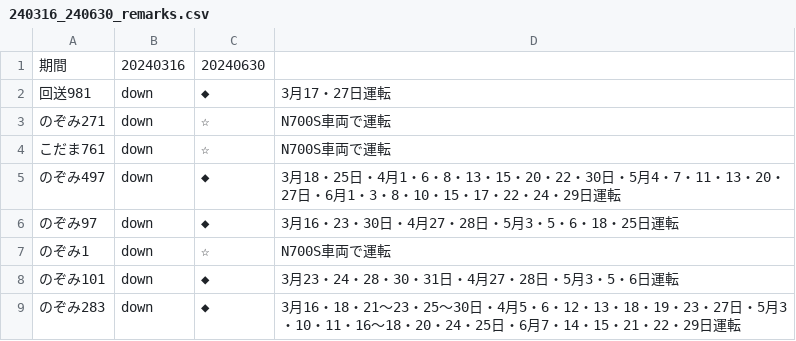
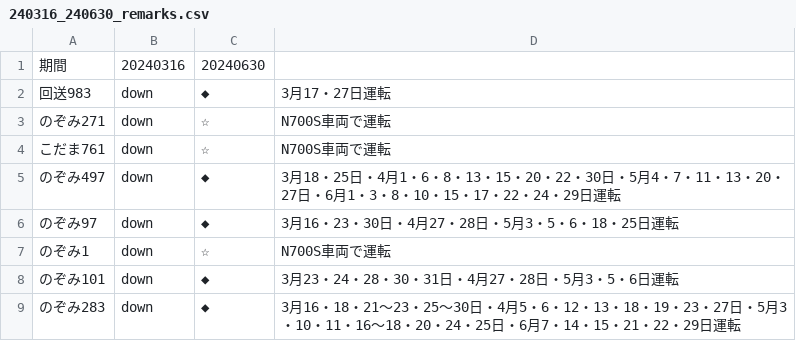
Before and after one commit to togashigg/shinkansen-simulator, a CSV file: shinkansen_simulator/timetable/remarks/240316_240630_remarks.csv, drawn as a sheet; only a part is shown.

Commit message:
bug fix

```diff
--- a/shinkansen_simulator/timetable/remarks/240316_240630_remarks.csv
+++ b/shinkansen_simulator/timetable/remarks/240316_240630_remarks.csv
@@ -1,3 +1,3 @@
 期間,20240316,20240630
-回送981,down,◆,3月17・27日運転
+回送983,down,◆,3月17・27日運転
 のぞみ271,down,☆,N700S車両で運転
```
